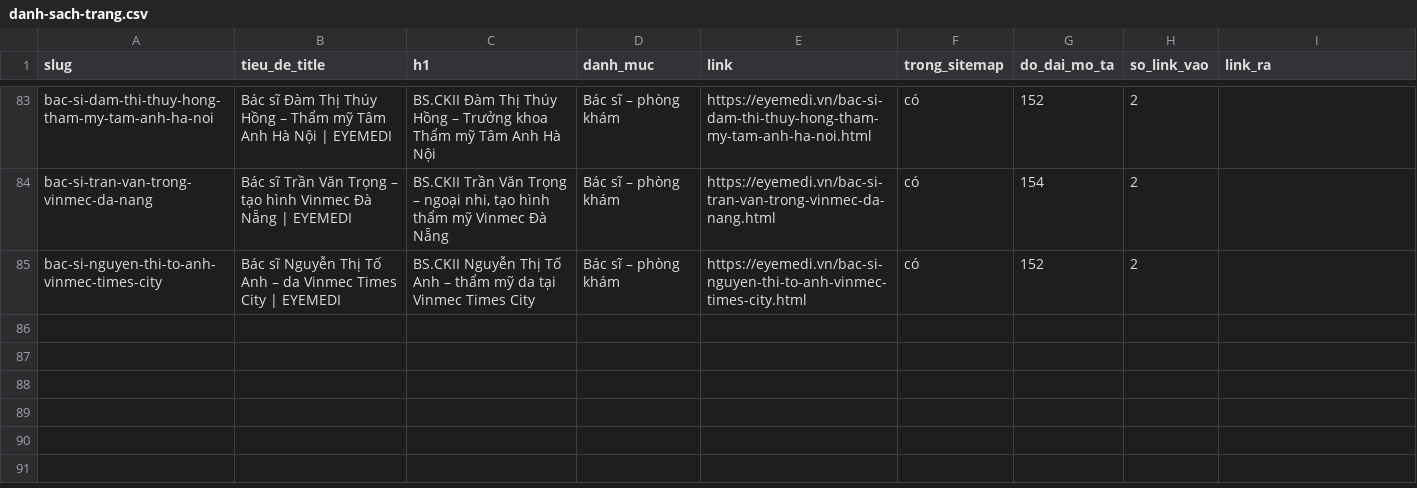
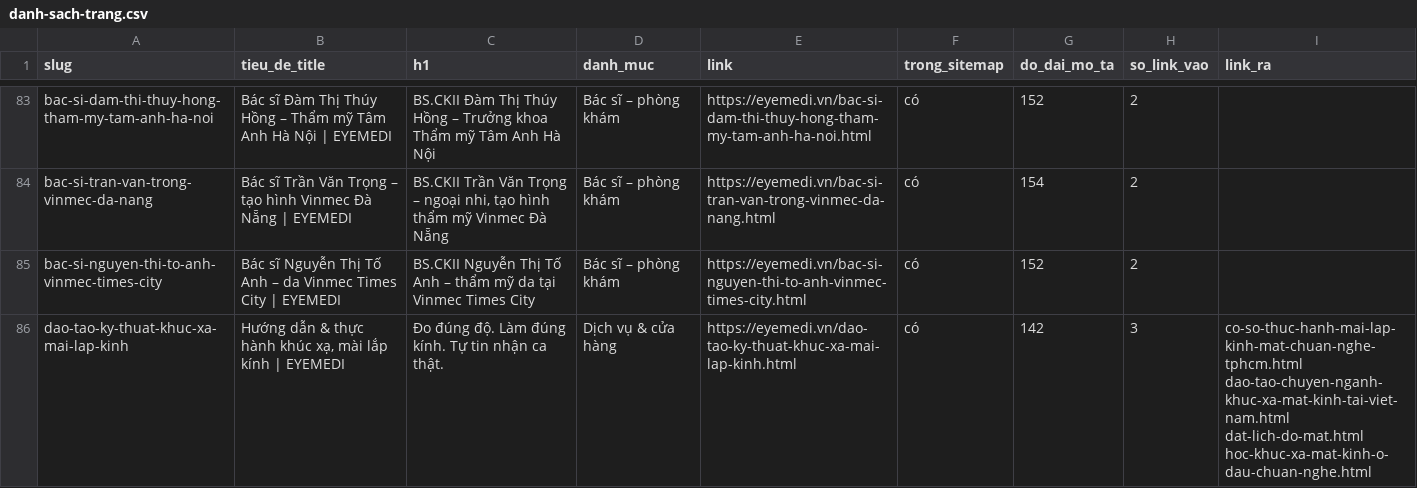
Before and after one commit to eyemedioptic/eyemedi, a CSV file: _cong-cu/du-lieu/danh-sach-trang.csv, drawn as a sheet; only a part is shown, gaps mark what is left out.

```diff
--- a/_cong-cu/du-lieu/danh-sach-trang.csv
+++ b/_cong-cu/du-lieu/danh-sach-trang.csv
@@ -85 +85,2 @@ bac-si-tran-van-trong-vinmec-da-nang,Bác sĩ Trần Văn Trọng – tạo hìn
 bac-si-nguyen-thi-to-anh-vinmec-times-city,Bác sĩ Nguyễn Thị Tố Anh – da Vinmec Times City | EYEMEDI,BS.CKII Nguyễn Thị Tố Anh – thẩm mỹ da tại Vinmec Times City,Bác sĩ – phòng khám,https://eyemedi.vn/bac-si-nguyen-thi-to-anh-vinmec-times-city.html,có,152,2,
+dao-tao-ky-thuat-khuc-xa-mai-lap-kinh,"Hướng dẫn & thực hành khúc xạ, mài lắp kính | EYEMEDI","Đo đúng độ. Làm đúng kính. Tự tin nhận ca thật.",Dịch vụ & cửa hàng,https://eyemedi.vn/dao-tao-ky-thuat-khuc-xa-mai-lap-kinh.html,có,142,3,co-so-thuc-hanh-mai-lap-kinh-mat-chuan-nghe-tphcm.html dao-tao-chuyen-nganh-khuc-xa-mat-kinh-tai-viet-nam.html dat-lich-do-mat.html hoc-khuc-xa-mat-kinh-o-dau-chuan-nghe.html
```
Also changed, not shown: 6 other files.
